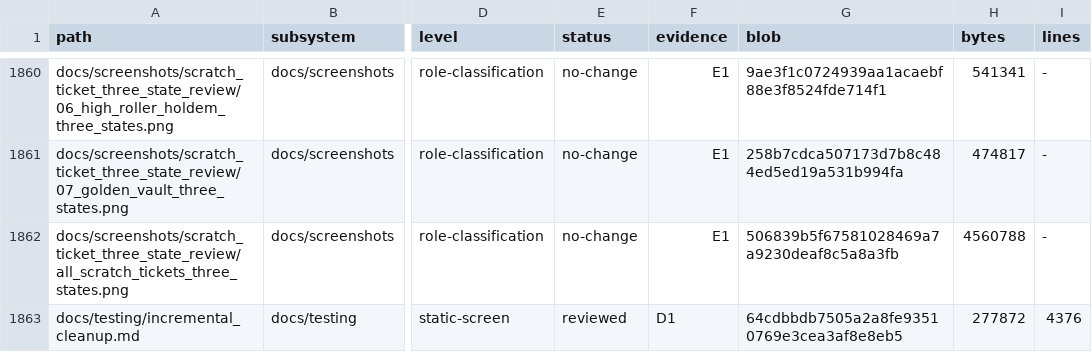
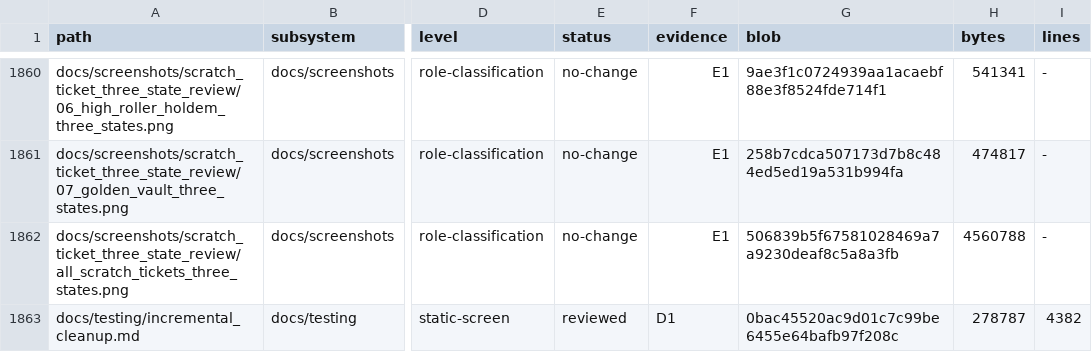
Before and after one commit to erikjpet/BeatTheHouse, a TSV file: docs/testing/incremental_cleanup_inventory.tsv, drawn as a sheet; only a part is shown, gaps mark what is left out; the diff covers the shown part only; the diff names each change by its address in the sheet, - before the commit and + after, or states it on an @@ line.

```diff
--- a/docs/testing/incremental_cleanup_inventory.tsv
+++ b/docs/testing/incremental_cleanup_inventory.tsv
-G1863 (blob): 64cdbbdb7505a2a8fe93510769e3cea3af8e8eb5
+G1863 (blob): 0bac45520ac9d01c7c99be6455e64bafb97f208c
-H1863 (bytes): 277872
+H1863 (bytes): 278787
-I1863 (lines): 4376
+I1863 (lines): 4382
```
Also changed, not shown: 5 edited cells elsewhere in this file, 2 other files.
